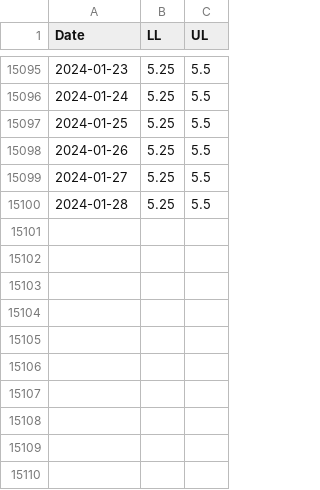
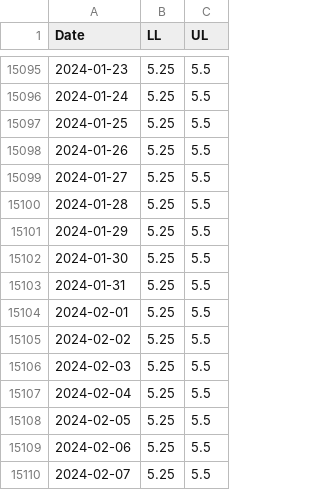
Before and after one commit to baksben/pyfedwatch, a CSV file: notebooks/fedwatch_ffrange.csv, drawn as a sheet; only a part is shown, gaps mark what is left out.

```diff
--- a/notebooks/fedwatch_ffrange.csv
+++ b/notebooks/fedwatch_ffrange.csv
@@ -15100 +15100,11 @@ Date,LL,UL
 2024-01-28,5.25,5.5
+2024-01-29,5.25,5.5
+2024-01-30,5.25,5.5
+2024-01-31,5.25,5.5
+2024-02-01,5.25,5.5
+2024-02-02,5.25,5.5
+2024-02-03,5.25,5.5
+2024-02-04,5.25,5.5
+2024-02-05,5.25,5.5
+2024-02-06,5.25,5.5
+2024-02-07,5.25,5.5
```
Also changed, not shown: 1 other file.
